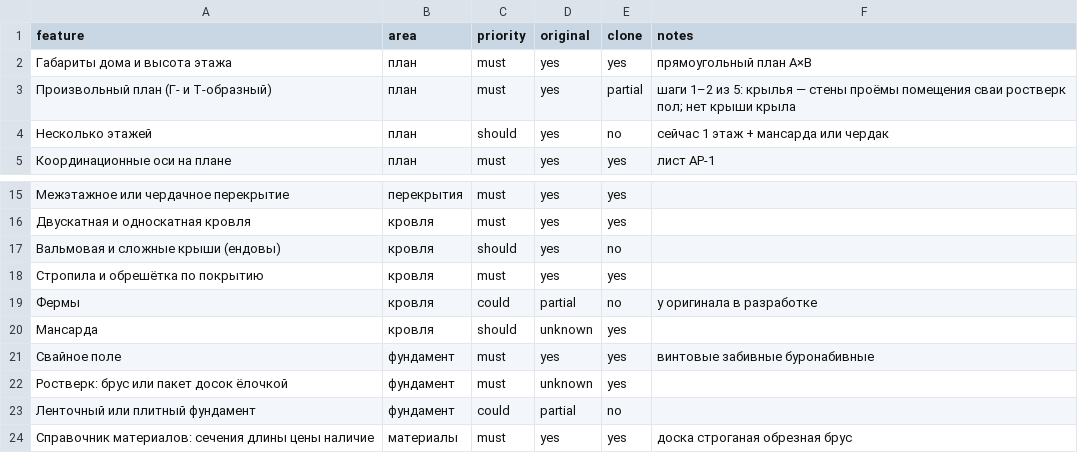
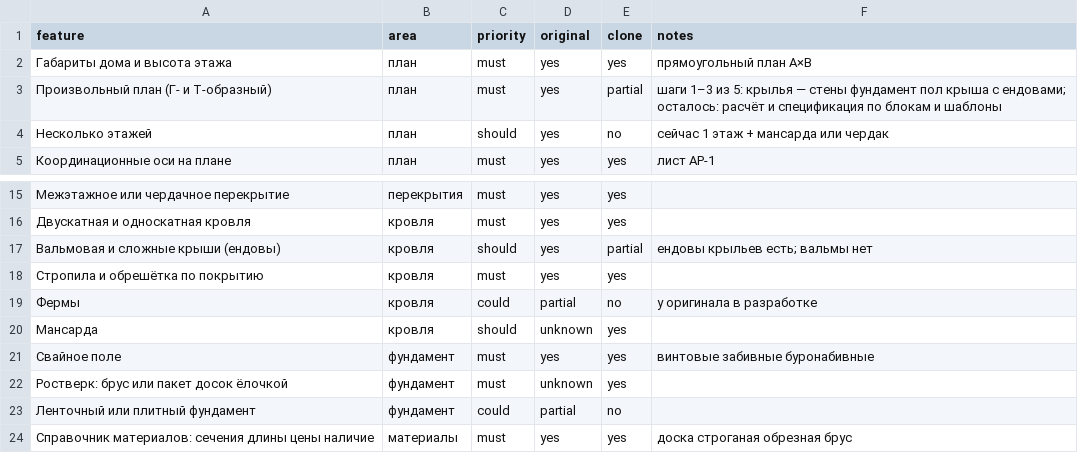
Before and after one commit to zavulon2804-commits/karkas-proekt, a CSV file: replica/features.csv, drawn as a sheet; only a part is shown, gaps mark what is left out.

```diff
--- a/replica/features.csv
+++ b/replica/features.csv
@@ -2,3 +2,3 @@ feature,area,priority,original,clone,notes
 Габариты дома и высота этажа,план,must,yes,yes,прямоугольный план A×B
-Произвольный план (Г- и Т-образный),план,must,yes,partial,шаги 1–2 из 5: крылья — стены проёмы помещения сваи ростверк пол; нет крыши крыла
+Произвольный план (Г- и Т-образный),план,must,yes,partial,шаги 1–3 из 5: крылья — стены фундамент пол крыша с ендовами; осталось: расчёт и спецификация по блокам и шаблоны
 Несколько этажей,план,should,yes,no,сейчас 1 этаж + мансарда или чердак
@@ -16,3 +16,3 @@ feature,area,priority,original,clone,notes
 Двускатная и односкатная кровля,кровля,must,yes,yes,
-Вальмовая и сложные крыши (ендовы),кровля,should,yes,no,
+Вальмовая и сложные крыши (ендовы),кровля,should,yes,partial,ендовы крыльев есть; вальмы нет
 Стропила и обрешётка по покрытию,кровля,must,yes,yes,
```
Also changed, not shown: 1 other file.
